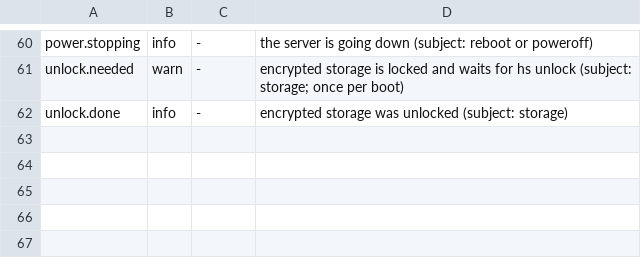
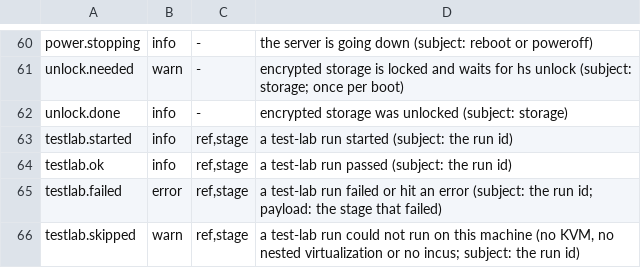
Before and after one commit to hobnix/server, a TSV file: scripts/lib/event-kinds.tsv, drawn as a sheet; only a part is shown, gaps mark what is left out; the diff names each change by its address in the sheet, - before the commit and + after, or states it on an @@ line.

```diff
--- a/scripts/lib/event-kinds.tsv
+++ b/scripts/lib/event-kinds.tsv
+row 63: testlab.started | info | ref,stage | a test-lab run started (subject: the run id)
+row 64: testlab.ok | info | ref,stage | a test-lab run passed (subject: the run id)
+row 65: testlab.failed | error | ref,stage | a test-lab run failed or hit an error (subject: the run id; payload: the stage that failed)
+row 66: testlab.skipped | warn | ref,stage | a test-lab run could not run on this machine (no KVM, no nested virtualization or no incus; subject: the run id)
```
Also changed, not shown: scripts/lib/capabilities.tsv, scripts/lib/i18n/de.tsv, 27 other files.
